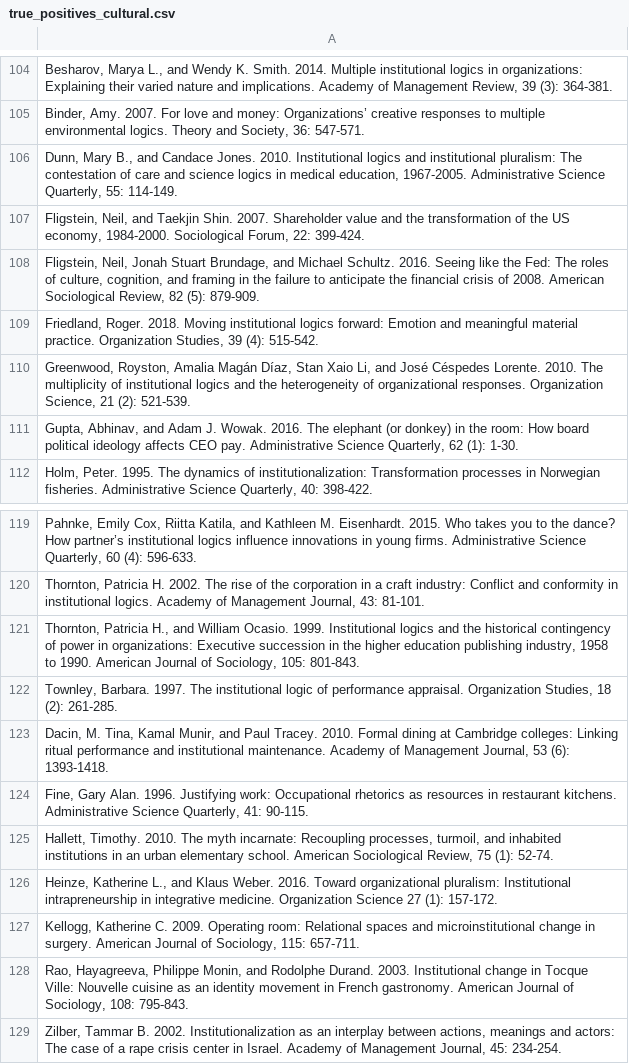
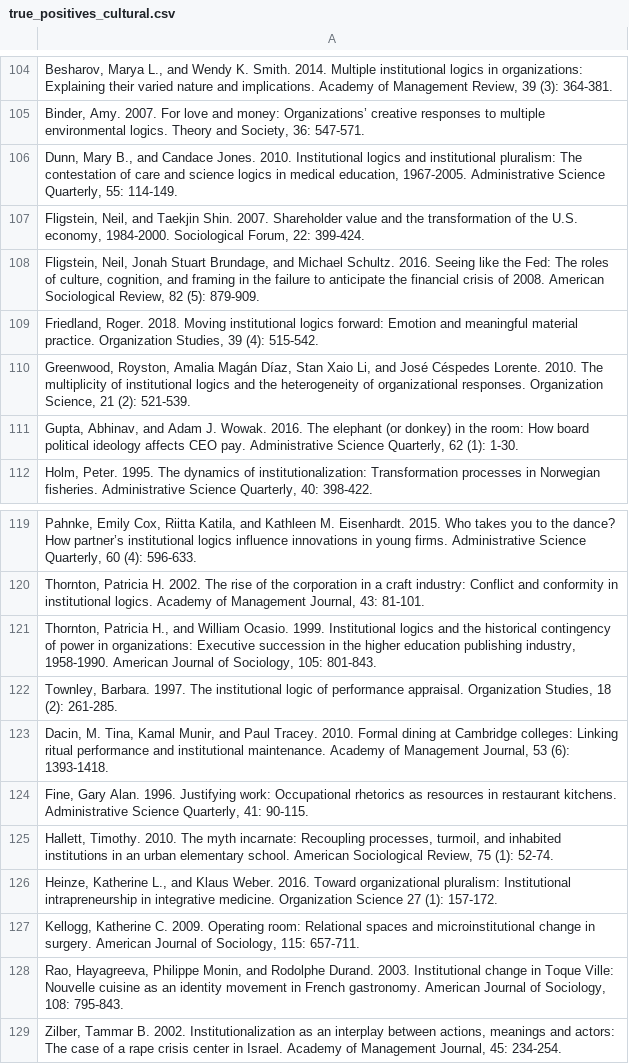
Before and after one commit to h2researchgroup/classification, a CSV file: data/hand_coded/true_positives_cultural.csv, drawn as a sheet; only a part is shown, gaps mark what is left out; the diff covers the shown part only.

```diff
--- a/data/hand_coded/true_positives_cultural.csv
+++ b/data/hand_coded/true_positives_cultural.csv
@@ -106,3 +106,3 @@
 "Dunn, Mary B., and Candace Jones.  2010.  Institutional logics and institutional pluralism:  The contestation of care and science logics in medical education, 1967-2005.  Administrative Science Quarterly, 55:  114-149."
-"Fligstein, Neil, and Taekjin Shin.  2007.  Shareholder value and the transformation of the US economy, 1984-2000.  Sociological Forum, 22:  399-424."
+"Fligstein, Neil, and Taekjin Shin.  2007.  Shareholder value and the transformation of the U.S. economy, 1984-2000.  Sociological Forum, 22:  399-424."
 "Fligstein, Neil, Jonah Stuart Brundage, and Michael Schultz.  2016.  Seeing like the Fed:  The roles of culture, cognition, and framing in the failure to anticipate the financial crisis of 2008.  American Sociological Review, 82 (5):  879-909. "
@@ -120,3 +120,3 @@
 "Thornton, Patricia H.  2002.  The rise of the corporation in a craft industry:  Conflict and conformity in institutional logics.  Academy of Management Journal, 43:  81-101."
-"Thornton, Patricia H., and William Ocasio.  1999.  Institutional logics and the historical contingency of power in organizations:  Executive succession in the higher education publishing industry, 1958 to 1990.  American Journal of Sociology, 105:  801-843."
+"Thornton, Patricia H., and William Ocasio.  1999.  Institutional logics and the historical contingency of power in organizations:  Executive succession in the higher education publishing industry, 1958-1990.  American Journal of Sociology, 105:  801-843."
 "Townley, Barbara.  1997.  The institutional logic of performance appraisal.  Organization Studies, 18 (2):  261-285."
@@ -127,3 +127,3 @@
 "Kellogg, Katherine C.  2009.  Operating room:  Relational spaces and microinstitutional change in surgery.  American Journal of Sociology, 115:  657-711."
-"Rao, Hayagreeva, Philippe Monin, and Rodolphe Durand.  2003.  Institutional change in Tocque Ville:  Nouvelle cuisine as an identity movement in French gastronomy.  American Journal of Sociology, 108:  795-843."
+"Rao, Hayagreeva, Philippe Monin, and Rodolphe Durand.  2003.  Institutional change in Toque Ville:  Nouvelle cuisine as an identity movement in French gastronomy.  American Journal of Sociology, 108:  795-843."
 "Zilber, Tammar B.  2002.  Institutionalization as an interplay between actions, meanings and actors:  The case of a rape crisis center in Israel.  Academy of Management Journal, 45:  234-254."
```
Also changed, not shown: 9 edited cells elsewhere in this file, data/hand_coded/true_positives_demographic.csv, data/hand_coded/true_positives_relational.csv.
